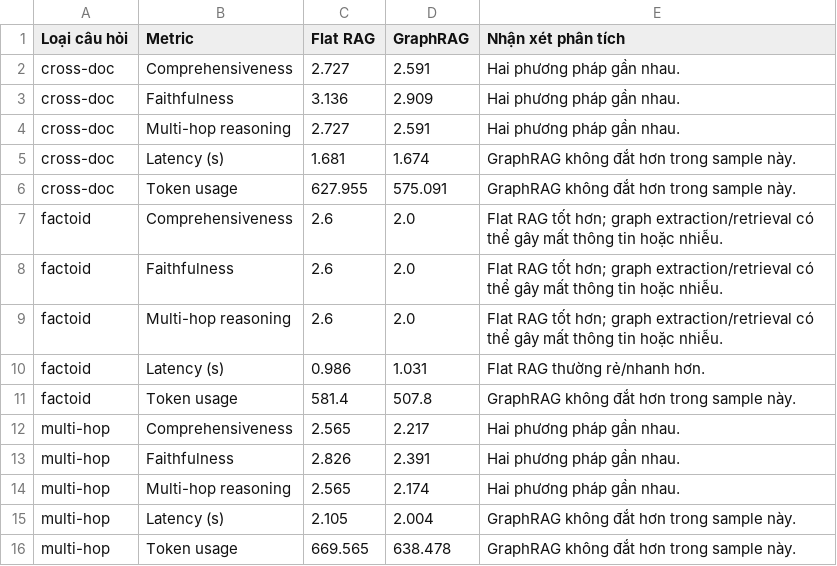
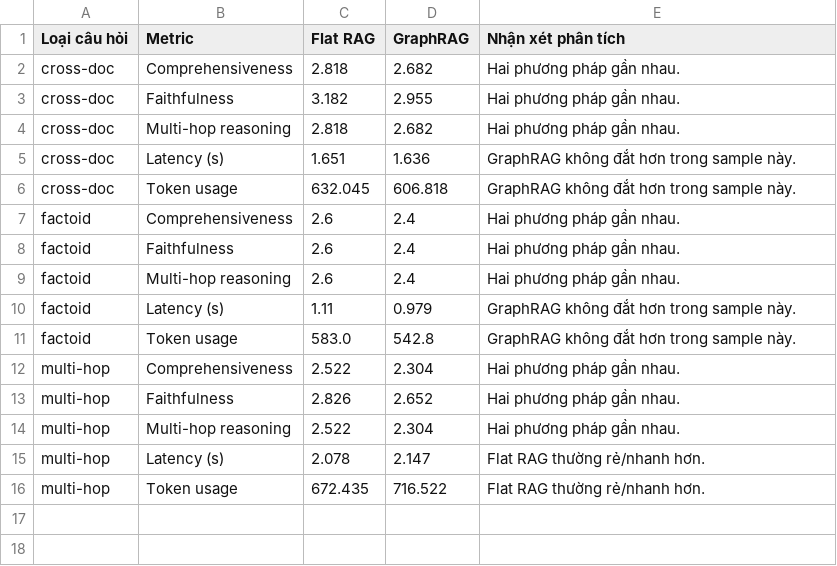
Before and after one commit to nthne/K3-Track3-Lab19-2A202601027-NguyenThuHuyen, a CSV file: outputs/graphrag_vs_flatrag_summary.csv, drawn as a sheet.

```diff
--- a/outputs/graphrag_vs_flatrag_summary.csv
+++ b/outputs/graphrag_vs_flatrag_summary.csv
@@ -1,16 +1,16 @@
 Loại câu hỏi,Metric,Flat RAG,GraphRAG,Nhận xét phân tích
-cross-doc,Comprehensiveness,2.727,2.591,Hai phương pháp gần nhau.
-cross-doc,Faithfulness,3.136,2.909,Hai phương pháp gần nhau.
-cross-doc,Multi-hop reasoning,2.727,2.591,Hai phương pháp gần nhau.
-cross-doc,Latency (s),1.681,1.674,GraphRAG không đắt hơn trong sample này.
-cross-doc,Token usage,627.955,575.091,GraphRAG không đắt hơn trong sample này.
-factoid,Comprehensiveness,2.6,2.0,Flat RAG tốt hơn; graph extraction/retrieval có thể gây mất thông tin hoặc nhiễu.
-factoid,Faithfulness,2.6,2.0,Flat RAG tốt hơn; graph extraction/retrieval có thể gây mất thông tin hoặc nhiễu.
-factoid,Multi-hop reasoning,2.6,2.0,Flat RAG tốt hơn; graph extraction/retrieval có thể gây mất thông tin hoặc nhiễu.
-factoid,Latency (s),0.986,1.031,Flat RAG thường rẻ/nhanh hơn.
-factoid,Token usage,581.4,507.8,GraphRAG không đắt hơn trong sample này.
-multi-hop,Comprehensiveness,2.565,2.217,Hai phương pháp gần nhau.
-multi-hop,Faithfulness,2.826,2.391,Hai phương pháp gần nhau.
-multi-hop,Multi-hop reasoning,2.565,2.174,Hai phương pháp gần nhau.
-multi-hop,Latency (s),2.105,2.004,GraphRAG không đắt hơn trong sample này.
-multi-hop,Token usage,669.565,638.478,GraphRAG không đắt hơn trong sample này.
+cross-doc,Comprehensiveness,2.818,2.682,Hai phương pháp gần nhau.
+cross-doc,Faithfulness,3.182,2.955,Hai phương pháp gần nhau.
+cross-doc,Multi-hop reasoning,2.818,2.682,Hai phương pháp gần nhau.
+cross-doc,Latency (s),1.651,1.636,GraphRAG không đắt hơn trong sample này.
+cross-doc,Token usage,632.045,606.818,GraphRAG không đắt hơn trong sample này.
+factoid,Comprehensiveness,2.6,2.4,Hai phương pháp gần nhau.
+factoid,Faithfulness,2.6,2.4,Hai phương pháp gần nhau.
+factoid,Multi-hop reasoning,2.6,2.4,Hai phương pháp gần nhau.
+factoid,Latency (s),1.11,0.979,GraphRAG không đắt hơn trong sample này.
+factoid,Token usage,583.0,542.8,GraphRAG không đắt hơn trong sample này.
+multi-hop,Comprehensiveness,2.522,2.304,Hai phương pháp gần nhau.
+multi-hop,Faithfulness,2.826,2.652,Hai phương pháp gần nhau.
+multi-hop,Multi-hop reasoning,2.522,2.304,Hai phương pháp gần nhau.
+multi-hop,Latency (s),2.078,2.147,Flat RAG thường rẻ/nhanh hơn.
+multi-hop,Token usage,672.435,716.522,Flat RAG thường rẻ/nhanh hơn.
```
Also changed, not shown: outputs/graphrag_eval_results.csv, 5 other files.
